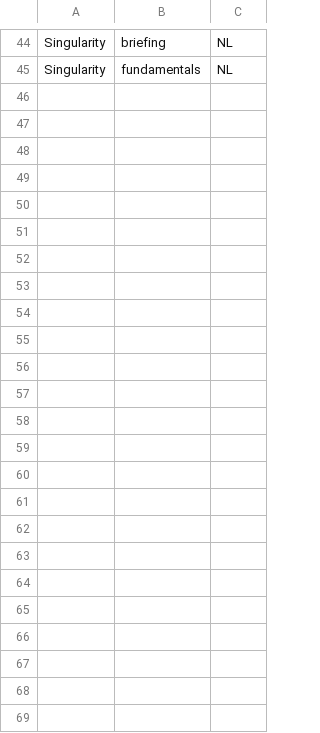
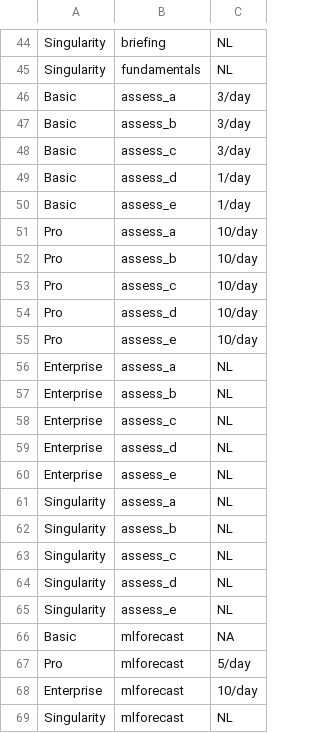
Before and after one commit to Market-Insights-Center/SkyNet, a CSV file: backend/data/tier_limits.csv, drawn as a sheet; only a part is shown, gaps mark what is left out.

```diff
--- a/backend/data/tier_limits.csv
+++ b/backend/data/tier_limits.csv
@@ -45 +45,25 @@ Singularity,briefing,NL
 Singularity,fundamentals,NL
+Basic,assess_a,3/day
+Basic,assess_b,3/day
+Basic,assess_c,3/day
+Basic,assess_d,1/day
+Basic,assess_e,1/day
+Pro,assess_a,10/day
+Pro,assess_b,10/day
+Pro,assess_c,10/day
+Pro,assess_d,10/day
+Pro,assess_e,10/day
+Enterprise,assess_a,NL
+Enterprise,assess_b,NL
+Enterprise,assess_c,NL
+Enterprise,assess_d,NL
+Enterprise,assess_e,NL
+Singularity,assess_a,NL
+Singularity,assess_b,NL
+Singularity,assess_c,NL
+Singularity,assess_d,NL
+Singularity,assess_e,NL
+Basic,mlforecast,NA
+Pro,mlforecast,5/day
+Enterprise,mlforecast,10/day
+Singularity,mlforecast,NL
```
Also changed, not shown: backend/saved_runs/run_data_portfolio_ntest_jb8jHxIcJuNzZF4GWUm1Kfar4it1.csv, market_data.csv, 12 other files.
